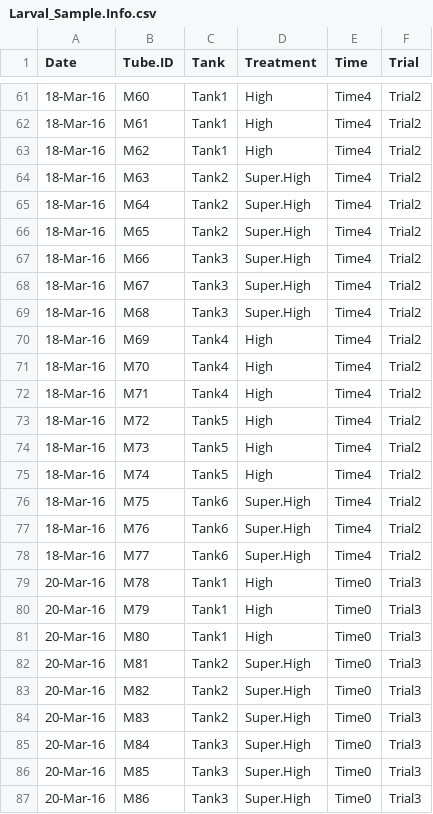
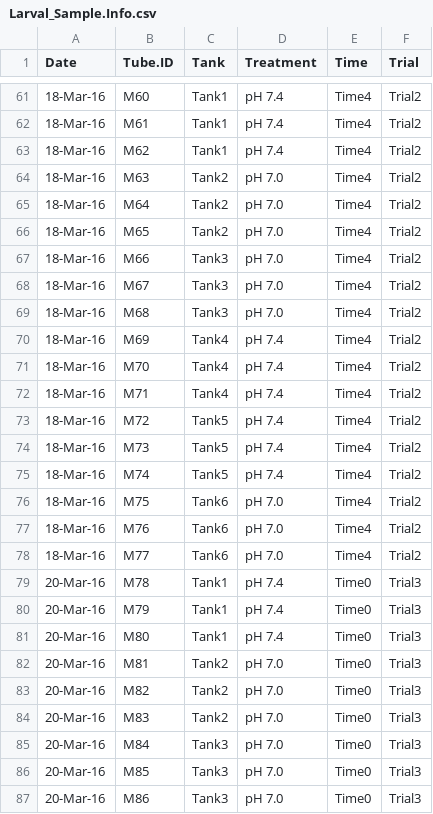
Before and after one commit to kubu4/project_larval_geoduck_OA, a CSV file: RAnalysis/Data/Larval_Sample.Info.csv, drawn as a sheet; only a part is shown, gaps mark what is left out; the diff covers the shown part only.

```diff
--- a/RAnalysis/Data/Larval_Sample.Info.csv
+++ b/RAnalysis/Data/Larval_Sample.Info.csv
@@ -61,27 +61,27 @@ Date,Tube.ID,Tank,Treatment,Time,Trial
-18-Mar-16,M60,Tank1,High,Time4,Trial2
-18-Mar-16,M61,Tank1,High,Time4,Trial2
-18-Mar-16,M62,Tank1,High,Time4,Trial2
-18-Mar-16,M63,Tank2,Super.High,Time4,Trial2
-18-Mar-16,M64,Tank2,Super.High,Time4,Trial2
-18-Mar-16,M65,Tank2,Super.High,Time4,Trial2
-18-Mar-16,M66,Tank3,Super.High,Time4,Trial2
-18-Mar-16,M67,Tank3,Super.High,Time4,Trial2
-18-Mar-16,M68,Tank3,Super.High,Time4,Trial2
-18-Mar-16,M69,Tank4,High,Time4,Trial2
-18-Mar-16,M70,Tank4,High,Time4,Trial2
-18-Mar-16,M71,Tank4,High,Time4,Trial2
-18-Mar-16,M72,Tank5,High,Time4,Trial2
-18-Mar-16,M73,Tank5,High,Time4,Trial2
-18-Mar-16,M74,Tank5,High,Time4,Trial2
-18-Mar-16,M75,Tank6,Super.High,Time4,Trial2
-18-Mar-16,M76,Tank6,Super.High,Time4,Trial2
-18-Mar-16,M77,Tank6,Super.High,Time4,Trial2
-20-Mar-16,M78,Tank1,High,Time0,Trial3
-20-Mar-16,M79,Tank1,High,Time0,Trial3
-20-Mar-16,M80,Tank1,High,Time0,Trial3
-20-Mar-16,M81,Tank2,Super.High,Time0,Trial3
-20-Mar-16,M82,Tank2,Super.High,Time0,Trial3
-20-Mar-16,M83,Tank2,Super.High,Time0,Trial3
-20-Mar-16,M84,Tank3,Super.High,Time0,Trial3
-20-Mar-16,M85,Tank3,Super.High,Time0,Trial3
-20-Mar-16,M86,Tank3,Super.High,Time0,Trial3
+18-Mar-16,M60,Tank1,pH 7.4,Time4,Trial2
+18-Mar-16,M61,Tank1,pH 7.4,Time4,Trial2
+18-Mar-16,M62,Tank1,pH 7.4,Time4,Trial2
+18-Mar-16,M63,Tank2,pH 7.0,Time4,Trial2
+18-Mar-16,M64,Tank2,pH 7.0,Time4,Trial2
+18-Mar-16,M65,Tank2,pH 7.0,Time4,Trial2
+18-Mar-16,M66,Tank3,pH 7.0,Time4,Trial2
+18-Mar-16,M67,Tank3,pH 7.0,Time4,Trial2
+18-Mar-16,M68,Tank3,pH 7.0,Time4,Trial2
+18-Mar-16,M69,Tank4,pH 7.4,Time4,Trial2
+18-Mar-16,M70,Tank4,pH 7.4,Time4,Trial2
+18-Mar-16,M71,Tank4,pH 7.4,Time4,Trial2
+18-Mar-16,M72,Tank5,pH 7.4,Time4,Trial2
+18-Mar-16,M73,Tank5,pH 7.4,Time4,Trial2
+18-Mar-16,M74,Tank5,pH 7.4,Time4,Trial2
+18-Mar-16,M75,Tank6,pH 7.0,Time4,Trial2
+18-Mar-16,M76,Tank6,pH 7.0,Time4,Trial2
+18-Mar-16,M77,Tank6,pH 7.0,Time4,Trial2
+20-Mar-16,M78,Tank1,pH 7.4,Time0,Trial3
+20-Mar-16,M79,Tank1,pH 7.4,Time0,Trial3
+20-Mar-16,M80,Tank1,pH 7.4,Time0,Trial3
+20-Mar-16,M81,Tank2,pH 7.0,Time0,Trial3
+20-Mar-16,M82,Tank2,pH 7.0,Time0,Trial3
+20-Mar-16,M83,Tank2,pH 7.0,Time0,Trial3
+20-Mar-16,M84,Tank3,pH 7.0,Time0,Trial3
+20-Mar-16,M85,Tank3,pH 7.0,Time0,Trial3
+20-Mar-16,M86,Tank3,pH 7.0,Time0,Trial3
```
Also changed, not shown: 90 edited cells elsewhere in this file, RAnalysis/Data/Larval_Counts_Trial2.csv, RAnalysis/Output/Seawater_chemistry_table_Output_Trial2.csv, 4 other files.
